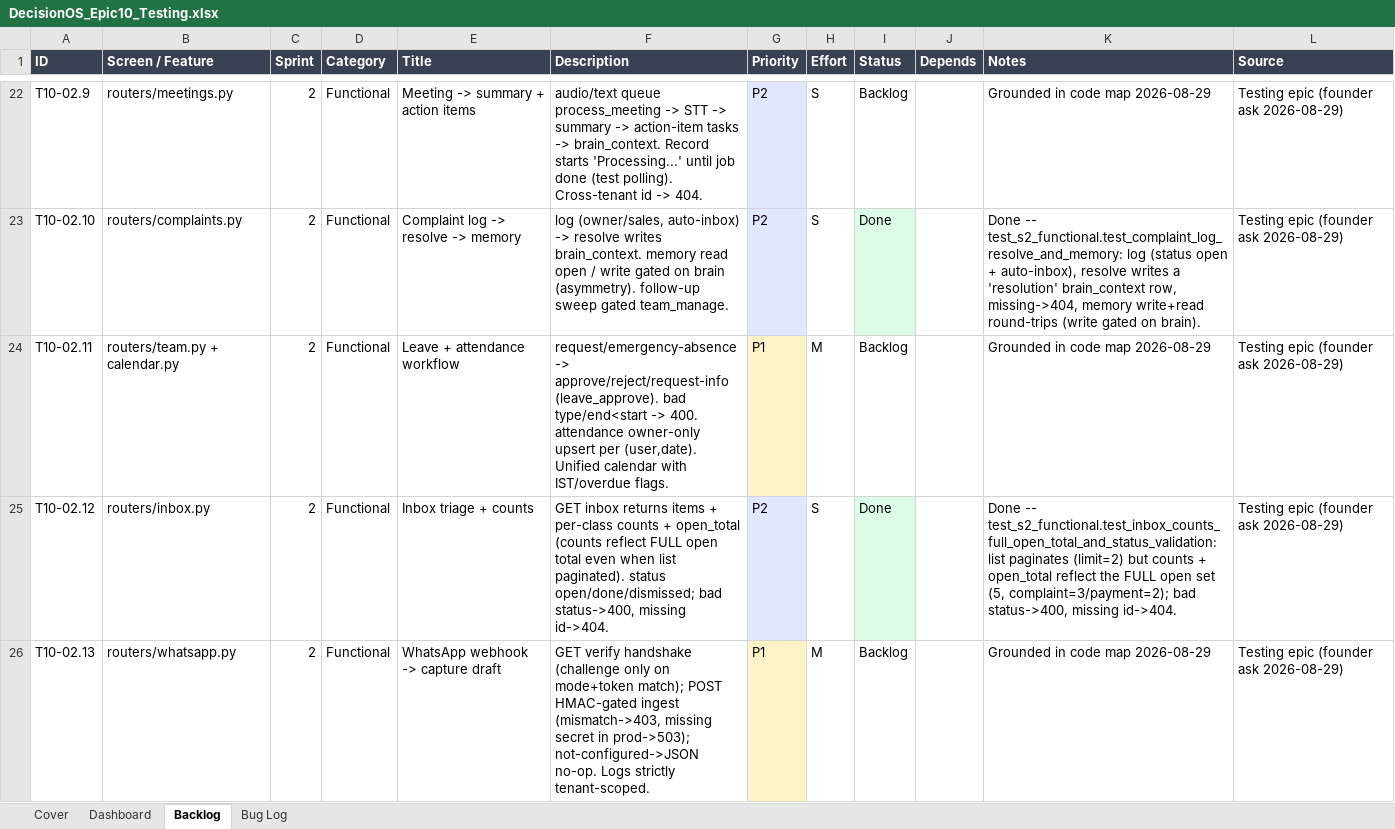
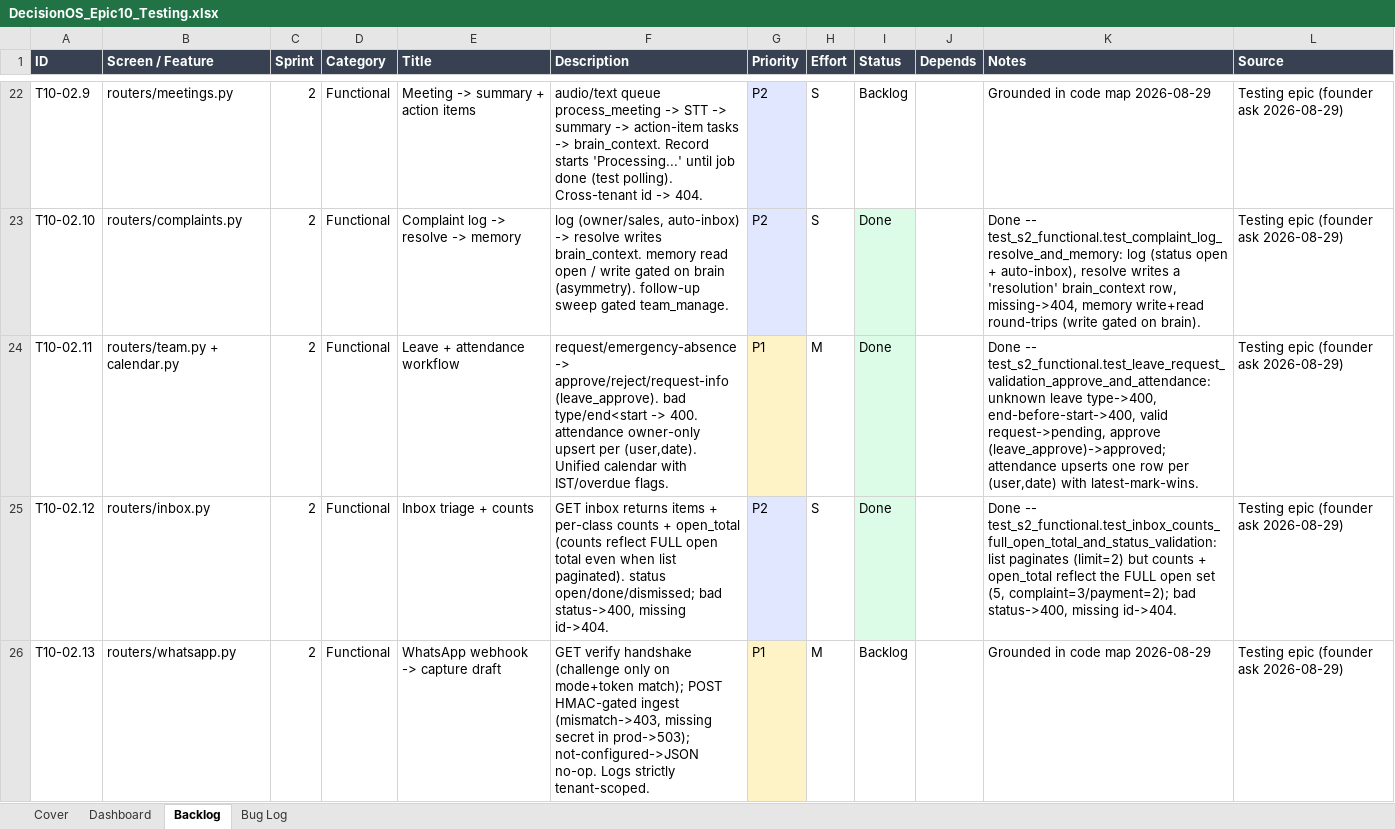
Before and after one commit to quazrelevate-god/DecisionOS, an Excel workbook: docs/DecisionOS_Epic10_Testing.xlsx, sheet Backlog, drawn as a sheet; only a part is shown, gaps mark what is left out; values as stored, in another font and other column widths than the file's, no borders; the diff names each change by its address in the sheet, - before the commit and + after, or states it on an @@ line.

```diff
--- a/docs/DecisionOS_Epic10_Testing.xlsx (sheet Backlog)
+++ b/docs/DecisionOS_Epic10_Testing.xlsx (sheet Backlog)
-I24 (Status): Backlog
+I24 (Status): Done
-I24 fill: none
+I24 fill: #DCFCE7
-K24 (Notes): Grounded in code map 2026-08-29
+K24 (Notes): Done -- test_s2_functional.test_leave_request_validation_approve_and_attendance: unknown leave type->400, end-before-start->400, valid request->pending, approve (leave_approve)->approved; attendance upserts one row per (user,date) with latest-mark-wins.
```
Also changed, not shown: 2 other files.
